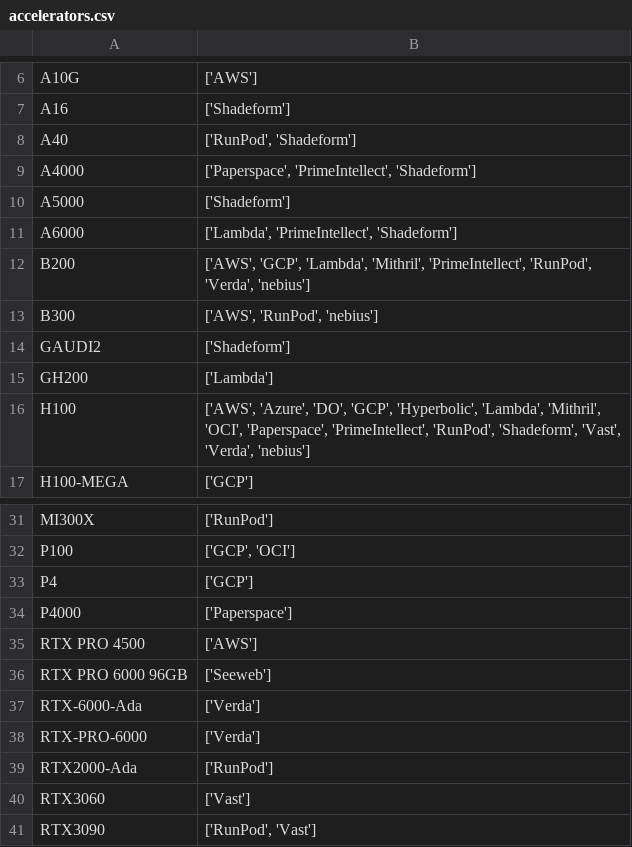
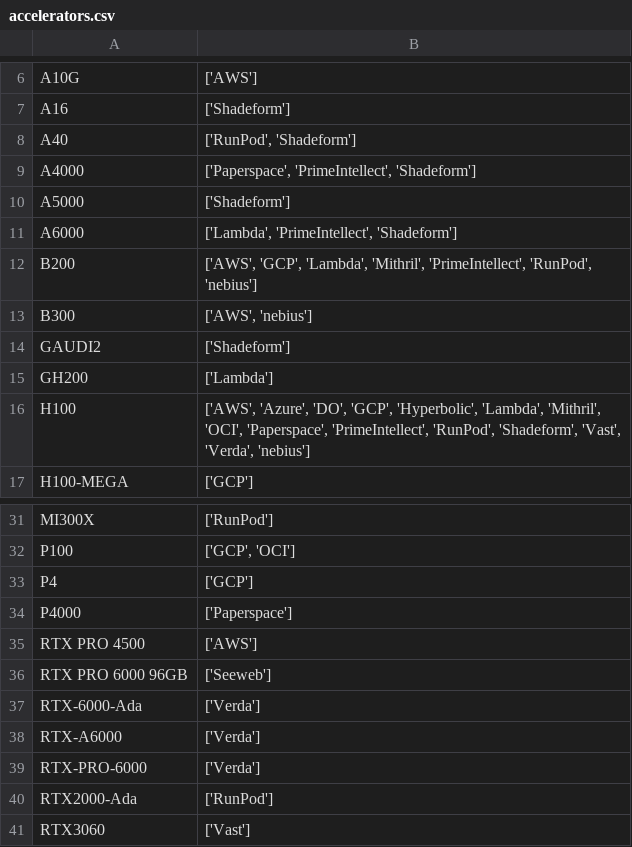
Before and after one commit to skypilot-org/skypilot-catalog, a CSV file: catalogs/v8/common/accelerators.csv, drawn as a sheet; only a part is shown, gaps mark what is left out; the shorter side is filled out with more unchanged rows.

```diff
--- a/catalogs/v8/common/accelerators.csv
+++ b/catalogs/v8/common/accelerators.csv
@@ -11,4 +11,4 @@ A5000,['Shadeform']
 A6000,"['Lambda', 'PrimeIntellect', 'Shadeform']"
-B200,"['AWS', 'GCP', 'Lambda', 'Mithril', 'PrimeIntellect', 'RunPod', 'Verda', 'nebius']"
-B300,"['AWS', 'RunPod', 'nebius']"
+B200,"['AWS', 'GCP', 'Lambda', 'Mithril', 'PrimeIntellect', 'RunPod', 'nebius']"
+B300,"['AWS', 'nebius']"
 GAUDI2,['Shadeform']
@@ -37,2 +37,3 @@ RTX PRO 6000 96GB,['Seeweb']
 RTX-6000-Ada,['Verda']
+RTX-A6000,['Verda']
 RTX-PRO-6000,['Verda']
```
